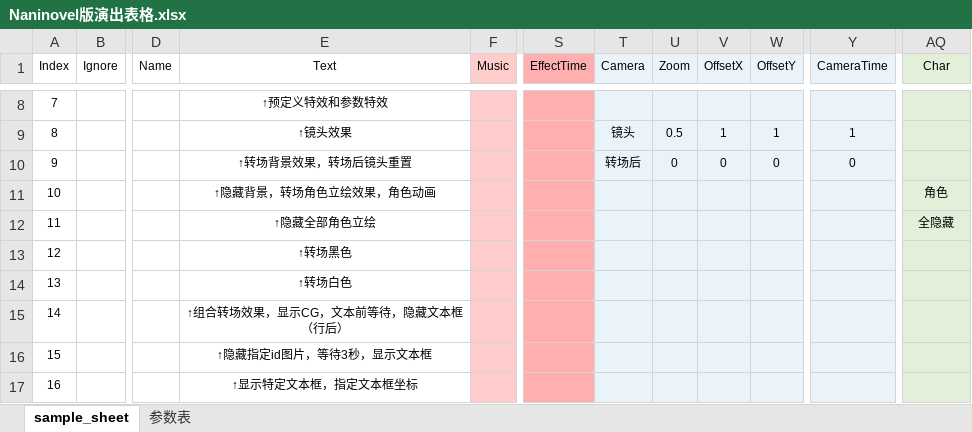
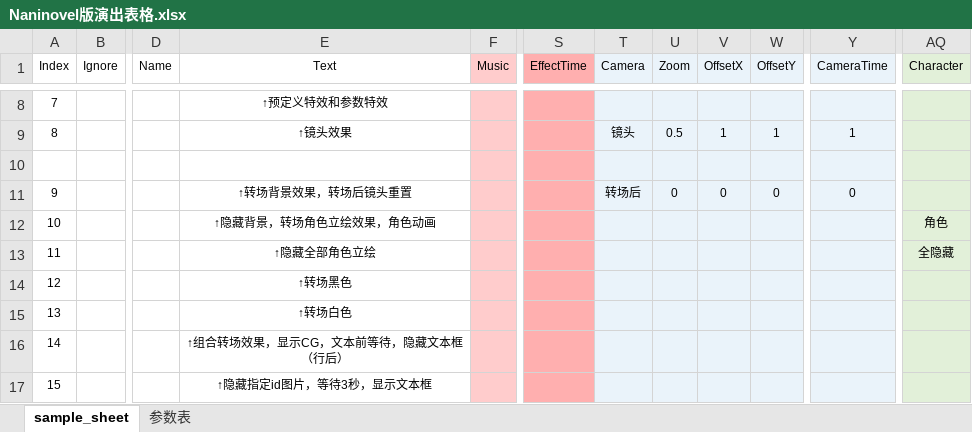
Before and after one commit to ChaoticKittyVN/Scenario_Tool, an Excel workbook: sample_excel/Naninovel版演出表格.xlsx, sheet sample_sheet, drawn as a sheet; only a part is shown, gaps mark what is left out; the shorter side is filled out with more unchanged rows; values as stored, in another font and other column widths than the file's, no borders; conditional formats not drawn; rows hold the shown columns only; the diff covers the shown part only; the diff names each change by its address in the sheet, - before the commit and + after, or states it on an @@ line.

```diff
--- a/sample_excel/Naninovel版演出表格.xlsx (sheet sample_sheet)
+++ b/sample_excel/Naninovel版演出表格.xlsx (sheet sample_sheet)
-AQ1: Char
+AQ1: Character
@@ column A (Index) renumbered in row 10 @@
-E10 (Text): ↑转场背景效果，转场后镜头重置
+E10 (Text): (empty)
-T10 (Camera): 转场后
+T10 (Camera): (empty)
-U10 (Zoom): 0
+U10 (Zoom): (empty)
-V10 (OffsetX): 0
+V10 (OffsetX): (empty)
-W10 (OffsetY): 0
+W10 (OffsetY): (empty)
-Y10 (CameraTime): 0
+Y10 (CameraTime): (empty)
+row 11: 9 |  |  | ↑转场背景效果，转场后镜头重置 |  |  | 转场后 | 0 | 0 | 0 | 0
```
Also changed, not shown: 547 removed rows elsewhere in this sheet, sheet 参数表, param_config/param_data_naninovel.xlsx, param_config/param_data_renpy.xlsx, 10 other files.
